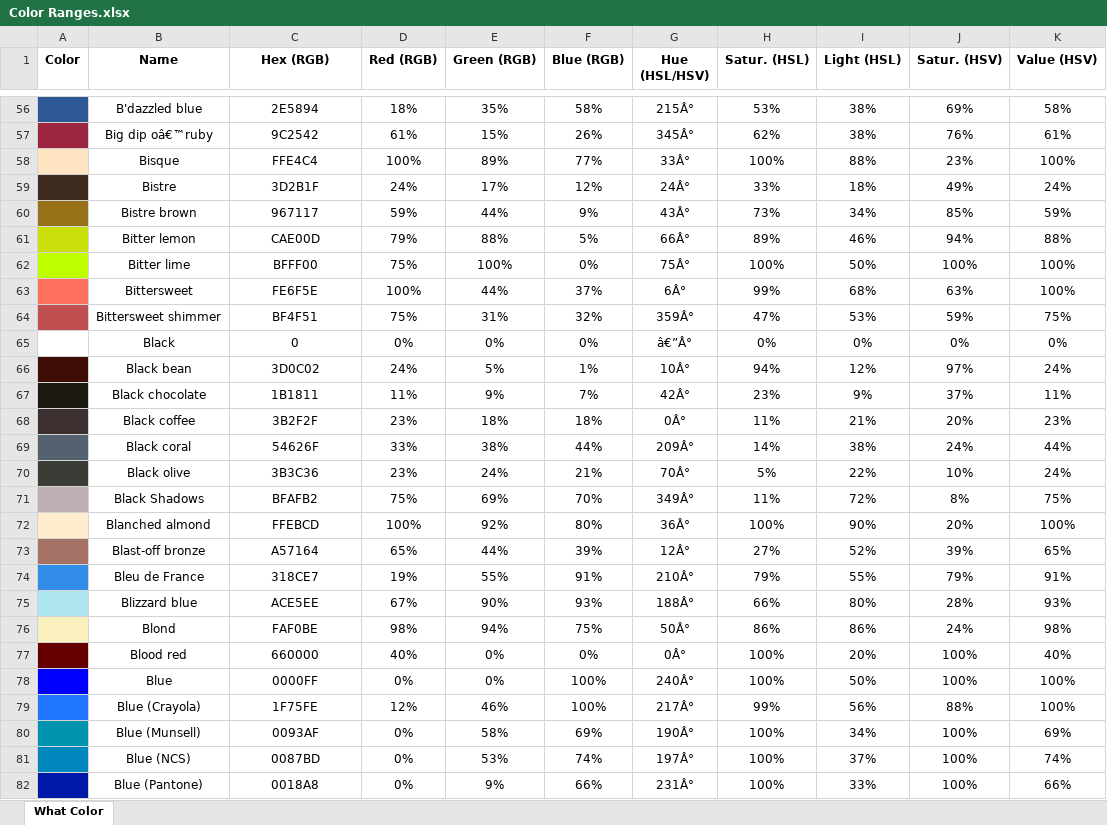
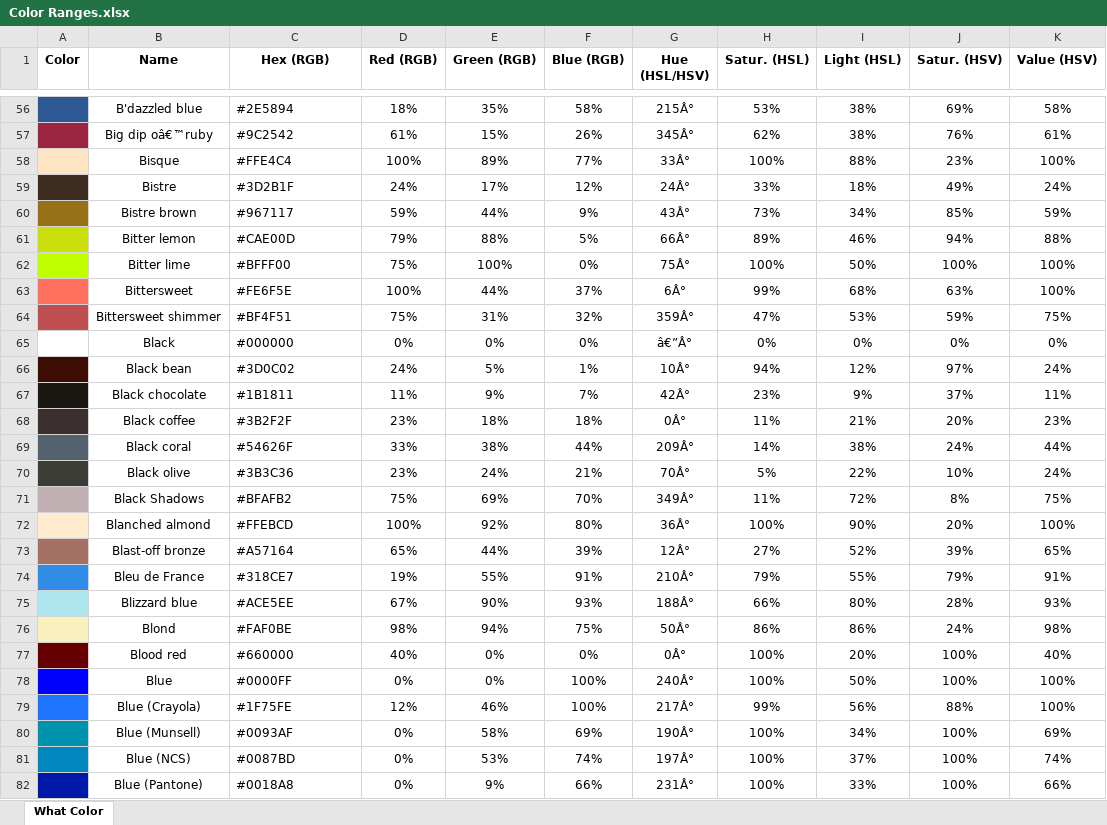
Before and after one commit to MinistryOfWelfare/WhatColor, an Excel workbook: Color Ranges.xlsx, sheet What Color, drawn as a sheet; only a part is shown, gaps mark what is left out; values as stored, in another font and other column widths than the file's, no borders; the diff covers the shown part only; the diff names each change by its address in the sheet, - before the commit and + after, or states it on an @@ line.

```diff
--- a/Color Ranges.xlsx (sheet What Color)
+++ b/Color Ranges.xlsx (sheet What Color)
-C56:C82 alignment: center
+C56:C82 alignment: left
-C56 (Hex (RGB)): 2E5894
+C56 (Hex (RGB)): #2E5894
-C57 (Hex (RGB)): 9C2542
+C57 (Hex (RGB)): #9C2542
-C58 (Hex (RGB)): FFE4C4
+C58 (Hex (RGB)): #FFE4C4
-C59 (Hex (RGB)): 3D2B1F
+C59 (Hex (RGB)): #3D2B1F
-C60 (Hex (RGB)): 967117
+C60 (Hex (RGB)): #967117
-C61 (Hex (RGB)): CAE00D
+C61 (Hex (RGB)): #CAE00D
-C62 (Hex (RGB)): BFFF00
+C62 (Hex (RGB)): #BFFF00
-C63 (Hex (RGB)): FE6F5E
+C63 (Hex (RGB)): #FE6F5E
-C64 (Hex (RGB)): BF4F51
+C64 (Hex (RGB)): #BF4F51
-C65 (Hex (RGB)): 0
+C65 (Hex (RGB)): #000000
-C66 (Hex (RGB)): 3D0C02
+C66 (Hex (RGB)): #3D0C02
-C67 (Hex (RGB)): 1B1811
+C67 (Hex (RGB)): #1B1811
-C68 (Hex (RGB)): 3B2F2F
+C68 (Hex (RGB)): #3B2F2F
-C69 (Hex (RGB)): 54626F
+C69 (Hex (RGB)): #54626F
-C70 (Hex (RGB)): 3B3C36
+C70 (Hex (RGB)): #3B3C36
-C71 (Hex (RGB)): BFAFB2
+C71 (Hex (RGB)): #BFAFB2
-C72 (Hex (RGB)): FFEBCD
+C72 (Hex (RGB)): #FFEBCD
-C73 (Hex (RGB)): A57164
+C73 (Hex (RGB)): #A57164
-C74 (Hex (RGB)): 318CE7
+C74 (Hex (RGB)): #318CE7
-C75 (Hex (RGB)): ACE5EE
+C75 (Hex (RGB)): #ACE5EE
-C76 (Hex (RGB)): FAF0BE
+C76 (Hex (RGB)): #FAF0BE
-C77 (Hex (RGB)): 660000
+C77 (Hex (RGB)): #660000
-C78 (Hex (RGB)): 0000FF
+C78 (Hex (RGB)): #0000FF
-C79 (Hex (RGB)): 1F75FE
+C79 (Hex (RGB)): #1F75FE
-C80 (Hex (RGB)): 0093AF
+C80 (Hex (RGB)): #0093AF
-C81 (Hex (RGB)): 0087BD
+C81 (Hex (RGB)): #0087BD
-C82 (Hex (RGB)): 0018A8
+C82 (Hex (RGB)): #0018A8
```
Also changed, not shown: 947 edited cells and cell formats elsewhere in this sheet.
